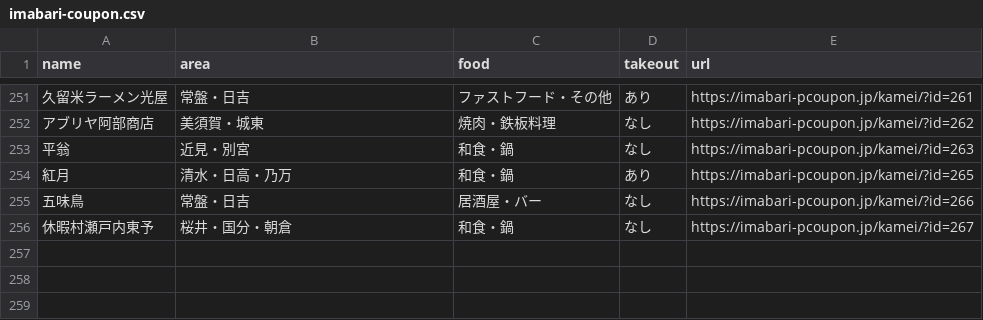
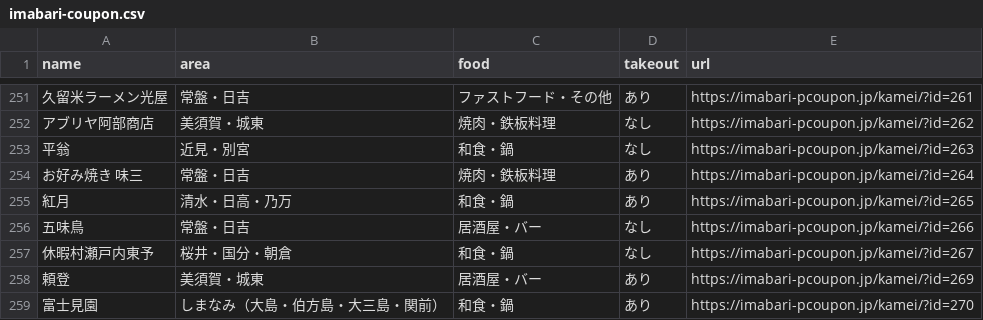
Before and after one commit to imabari/pcoupon2, a CSV file: html/imabari-coupon.csv, drawn as a sheet; only a part is shown, gaps mark what is left out; the diff names each change by its address in the sheet, - before the commit and + after, or states it on an @@ line.

```diff
--- a/html/imabari-coupon.csv
+++ b/html/imabari-coupon.csv
+row 254: お好み焼き 味三 | 常盤・日吉 | 焼肉・鉄板料理 | あり | https://imabari-pcoupon.jp/kamei/?id=264
+row 258: 頼登 | 美須賀・城東 | 居酒屋・バー | あり | https://imabari-pcoupon.jp/kamei/?id=269
+row 259: 富士見園 | しまなみ（大島・伯方島・大三島・関前） | 和食・鍋 | あり | https://imabari-pcoupon.jp/kamei/?id=270
```
